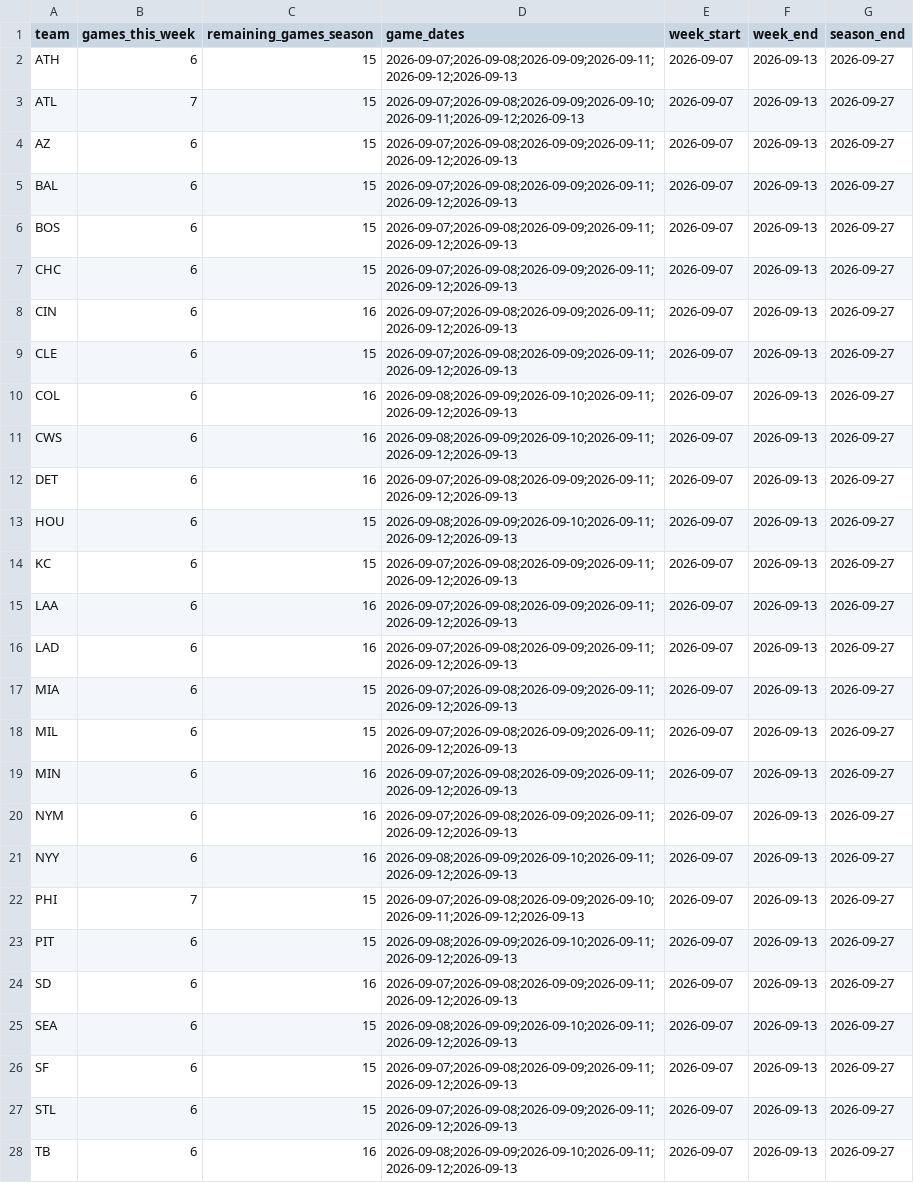
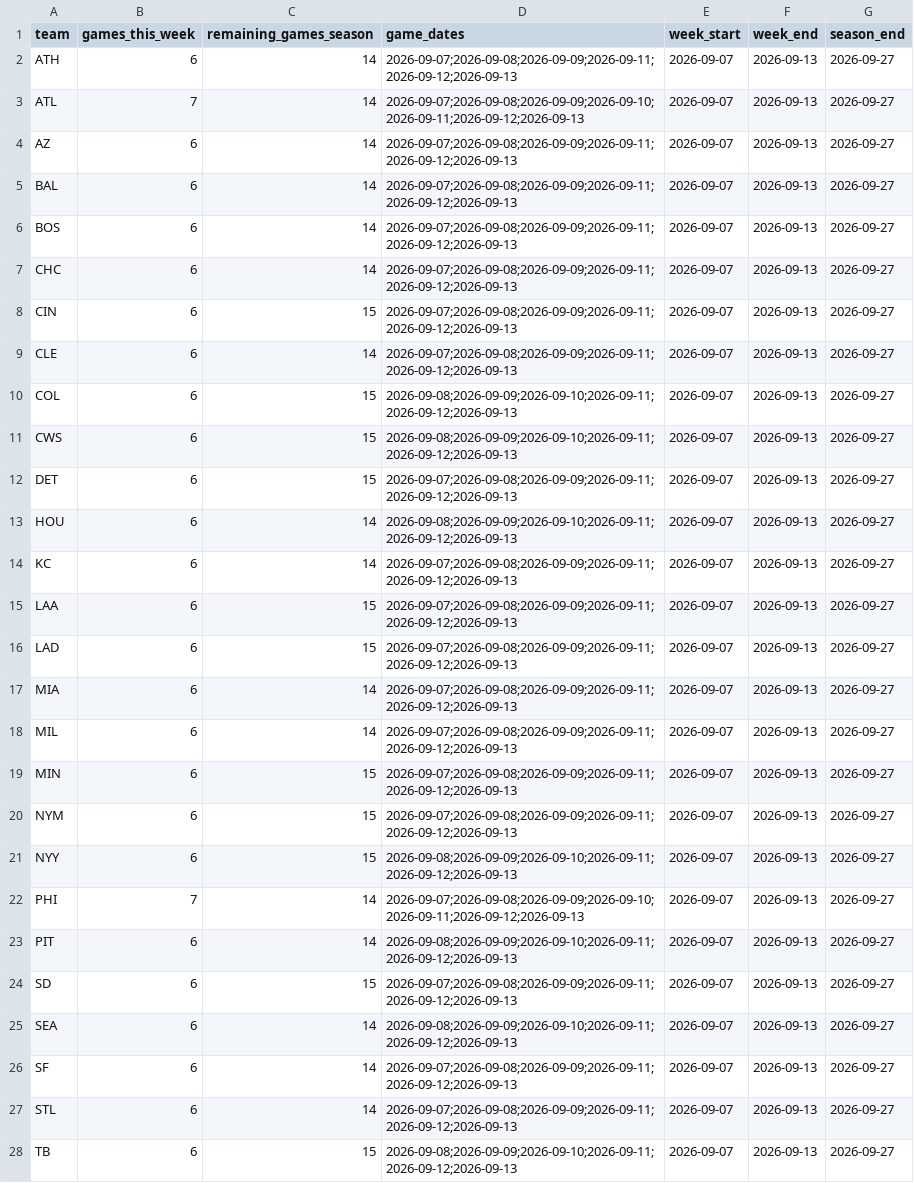
Before and after one commit to TheBigBadYeti/yardcocks-ratings, a CSV file: data/schedule/team_schedule.csv, drawn as a sheet; only a part is shown; the diff covers the shown part only; the diff names each change by its address in the sheet, - before the commit and + after, or states it on an @@ line.

```diff
--- a/data/schedule/team_schedule.csv
+++ b/data/schedule/team_schedule.csv
-C2:C7 (remaining_games_season): 15
+C2:C7 (remaining_games_season): 14
-C8 (remaining_games_season): 16
+C8 (remaining_games_season): 15
-C9 (remaining_games_season): 15
+C9 (remaining_games_season): 14
-C10:C12 (remaining_games_season): 16
+C10:C12 (remaining_games_season): 15
-C13:C14 (remaining_games_season): 15
+C13:C14 (remaining_games_season): 14
-C15:C16 (remaining_games_season): 16
+C15:C16 (remaining_games_season): 15
-C17:C18 (remaining_games_season): 15
+C17:C18 (remaining_games_season): 14
-C19:C21 (remaining_games_season): 16
+C19:C21 (remaining_games_season): 15
-C22:C23 (remaining_games_season): 15
+C22:C23 (remaining_games_season): 14
-C24 (remaining_games_season): 16
+C24 (remaining_games_season): 15
-C25:C27 (remaining_games_season): 15
+C25:C27 (remaining_games_season): 14
-C28 (remaining_games_season): 16
+C28 (remaining_games_season): 15
```
Also changed, not shown: 3 edited cells elsewhere in this file, data/injuries/il_status.csv, data/recency/recent_fpg.csv, 3 other files.
